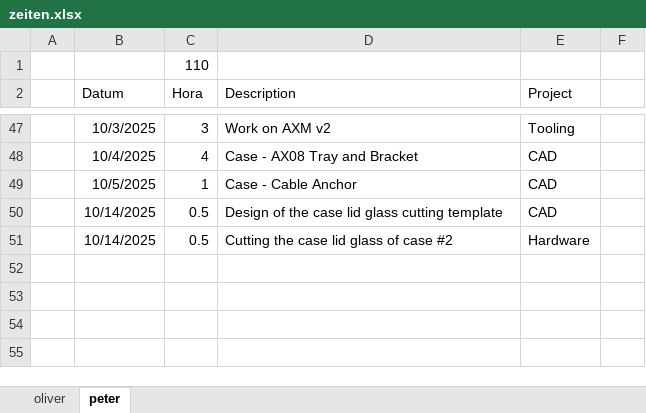
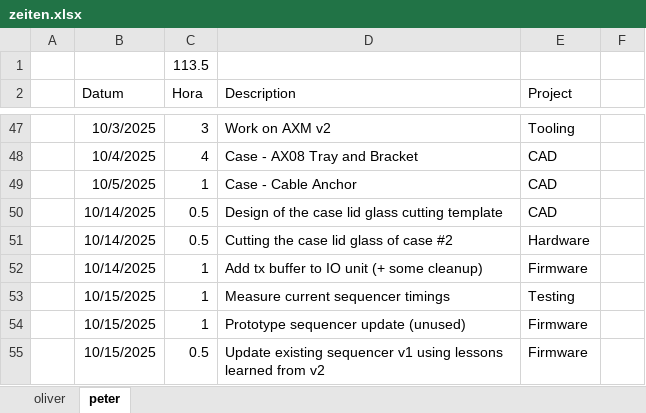
Before and after one commit to VoxelPi/AX08, an Excel workbook: project_mismanagement/zeiten.xlsx, sheet peter, drawn as a sheet; only a part is shown, gaps mark what is left out; values as stored, in another font and other column widths than the file's, no borders; the diff names each change by its address in the sheet, - before the commit and + after, or states it on an @@ line.

Commit message:
⌛ Time update

```diff
--- a/project_mismanagement/zeiten.xlsx (sheet peter)
+++ b/project_mismanagement/zeiten.xlsx (sheet peter)
-C1 (Hora): 110
+C1 (Hora): 113.5
+row 52:  | 10/14/2025 | 1 | Add tx buffer to IO unit (+ some cleanup) | Firmware
+row 53:  | 10/15/2025 | 1 | Measure current sequencer timings | Testing
+row 54:  | 10/15/2025 | 1 | Prototype sequencer update (unused) | Firmware
+row 55:  | 10/15/2025 | 0.5 | Update existing sequencer v1 using lessons learned from v2 | Firmware
```
